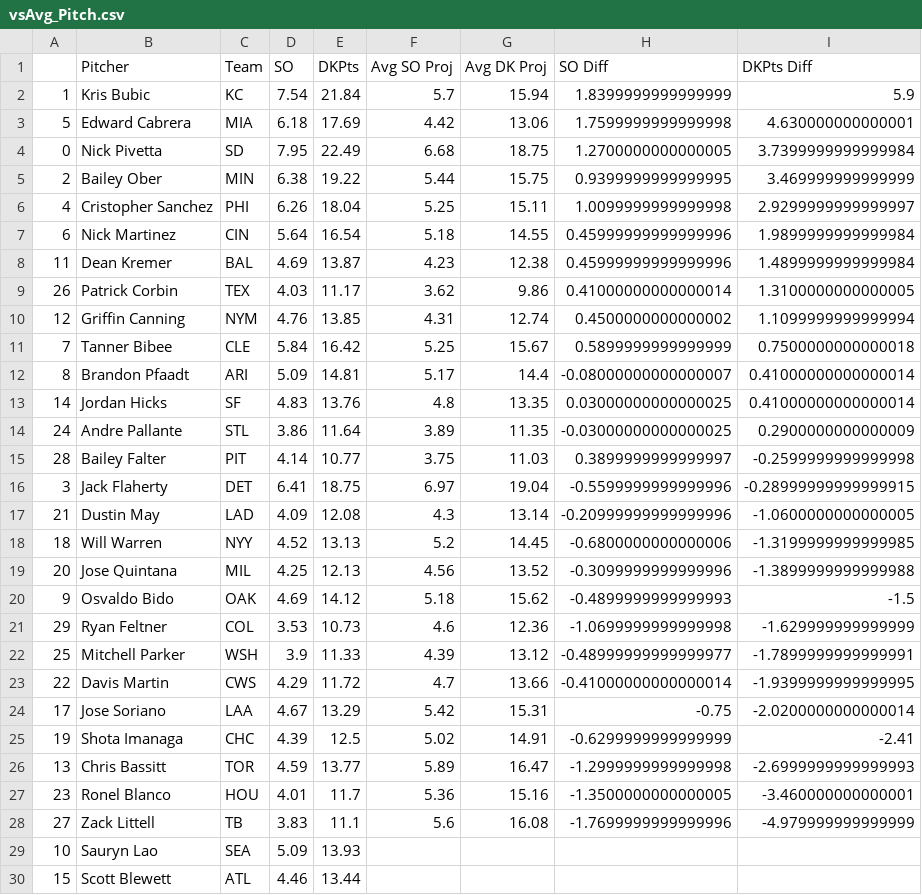
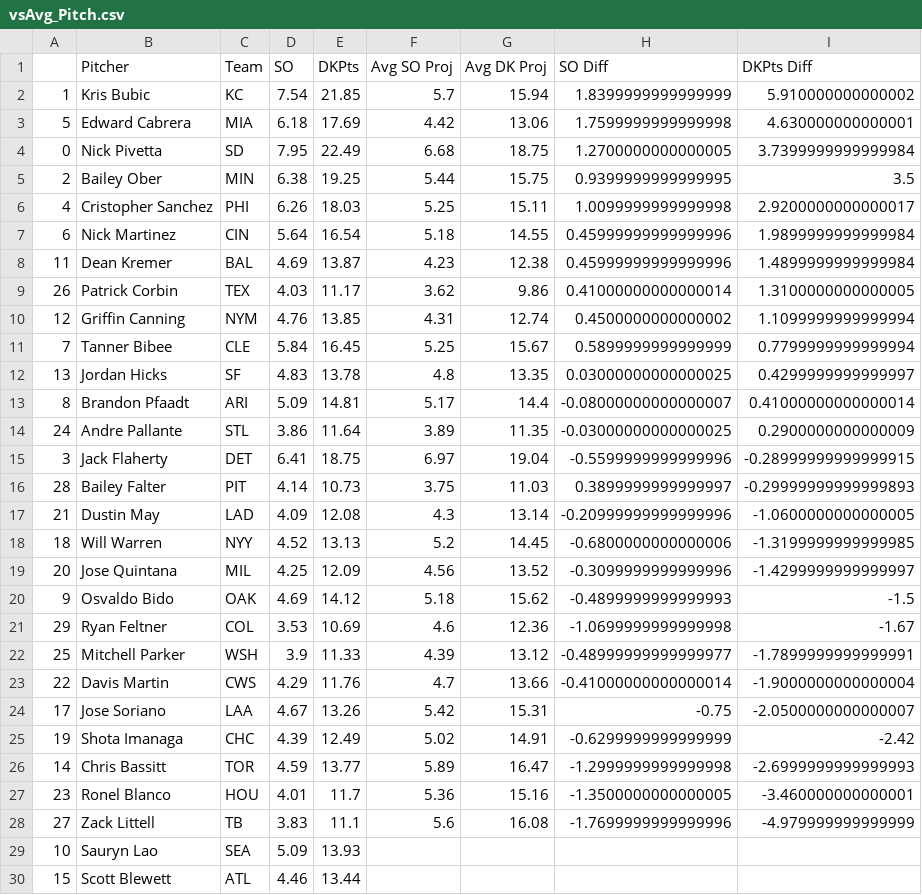
Before and after one commit to JonPGH/slateProj, a CSV file: Data/vsAvg_Pitch.csv, drawn as a sheet; only a part is shown; the diff covers the shown part only.

```diff
--- a/Data/vsAvg_Pitch.csv
+++ b/Data/vsAvg_Pitch.csv
@@ -1,7 +1,7 @@
 ,Pitcher,Team,SO,DKPts,Avg SO Proj,Avg DK Proj,SO Diff,DKPts Diff
-1,Kris Bubic,KC,7.54,21.84,5.7,15.94,1.8399999999999999,5.9
+1,Kris Bubic,KC,7.54,21.85,5.7,15.94,1.8399999999999999,5.910000000000002
 5,Edward Cabrera,MIA,6.18,17.69,4.42,13.06,1.7599999999999998,4.630000000000001
 0,Nick Pivetta,SD,7.95,22.49,6.68,18.75,1.2700000000000005,3.7399999999999984
-2,Bailey Ober,MIN,6.38,19.22,5.44,15.75,0.9399999999999995,3.469999999999999
-4,Cristopher Sanchez,PHI,6.26,18.04,5.25,15.11,1.0099999999999998,2.9299999999999997
+2,Bailey Ober,MIN,6.38,19.25,5.44,15.75,0.9399999999999995,3.5
+4,Cristopher Sanchez,PHI,6.26,18.03,5.25,15.11,1.0099999999999998,2.9200000000000017
 6,Nick Martinez,CIN,5.64,16.54,5.18,14.55,0.45999999999999996,1.9899999999999984
@@ -10,18 +10,18 @@
 12,Griffin Canning,NYM,4.76,13.85,4.31,12.74,0.4500000000000002,1.1099999999999994
-7,Tanner Bibee,CLE,5.84,16.42,5.25,15.67,0.5899999999999999,0.7500000000000018
+7,Tanner Bibee,CLE,5.84,16.45,5.25,15.67,0.5899999999999999,0.7799999999999994
+13,Jordan Hicks,SF,4.83,13.78,4.8,13.35,0.03000000000000025,0.4299999999999997
 8,Brandon Pfaadt,ARI,5.09,14.81,5.17,14.4,-0.08000000000000007,0.41000000000000014
-14,Jordan Hicks,SF,4.83,13.76,4.8,13.35,0.03000000000000025,0.41000000000000014
 24,Andre Pallante,STL,3.86,11.64,3.89,11.35,-0.03000000000000025,0.2900000000000009
-28,Bailey Falter,PIT,4.14,10.77,3.75,11.03,0.3899999999999997,-0.2599999999999998
 3,Jack Flaherty,DET,6.41,18.75,6.97,19.04,-0.5599999999999996,-0.28999999999999915
+28,Bailey Falter,PIT,4.14,10.73,3.75,11.03,0.3899999999999997,-0.29999999999999893
 21,Dustin May,LAD,4.09,12.08,4.3,13.14,-0.20999999999999996,-1.0600000000000005
 18,Will Warren,NYY,4.52,13.13,5.2,14.45,-0.6800000000000006,-1.3199999999999985
-20,Jose Quintana,MIL,4.25,12.13,4.56,13.52,-0.3099999999999996,-1.3899999999999988
+20,Jose Quintana,MIL,4.25,12.09,4.56,13.52,-0.3099999999999996,-1.4299999999999997
 9,Osvaldo Bido,OAK,4.69,14.12,5.18,15.62,-0.4899999999999993,-1.5
-29,Ryan Feltner,COL,3.53,10.73,4.6,12.36,-1.0699999999999998,-1.629999999999999
+29,Ryan Feltner,COL,3.53,10.69,4.6,12.36,-1.0699999999999998,-1.67
 25,Mitchell Parker,WSH,3.9,11.33,4.39,13.12,-0.48999999999999977,-1.7899999999999991
-22,Davis Martin,CWS,4.29,11.72,4.7,13.66,-0.41000000000000014,-1.9399999999999995
-17,Jose Soriano,LAA,4.67,13.29,5.42,15.31,-0.75,-2.0200000000000014
-19,Shota Imanaga,CHC,4.39,12.5,5.02,14.91,-0.6299999999999999,-2.41
-13,Chris Bassitt,TOR,4.59,13.77,5.89,16.47,-1.2999999999999998,-2.6999999999999993
+22,Davis Martin,CWS,4.29,11.76,4.7,13.66,-0.41000000000000014,-1.9000000000000004
+17,Jose Soriano,LAA,4.67,13.26,5.42,15.31,-0.75,-2.0500000000000007
+19,Shota Imanaga,CHC,4.39,12.49,5.02,14.91,-0.6299999999999999,-2.42
+14,Chris Bassitt,TOR,4.59,13.77,5.89,16.47,-1.2999999999999998,-2.6999999999999993
 23,Ronel Blanco,HOU,4.01,11.7,5.36,15.16,-1.3500000000000005,-3.460000000000001
```
Also changed, not shown: 1 edited cell elsewhere in this file, Data/Tableau_DailyHitterProj.csv, Data/betValues.csv, 5 other files.
